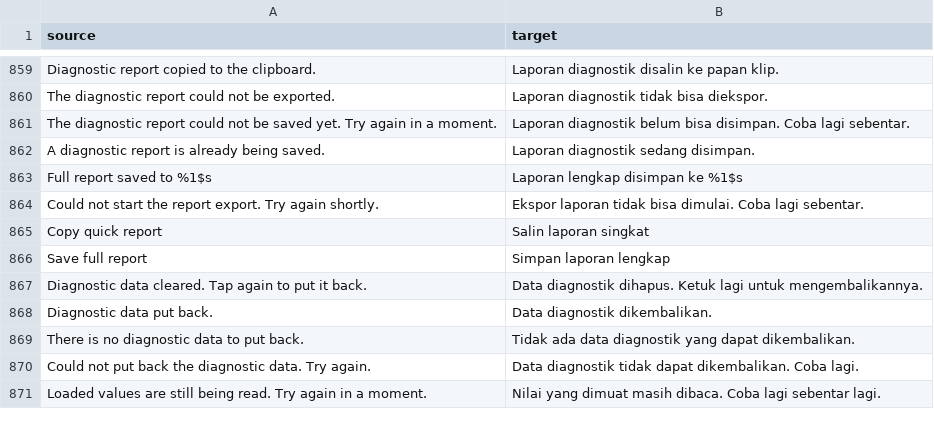
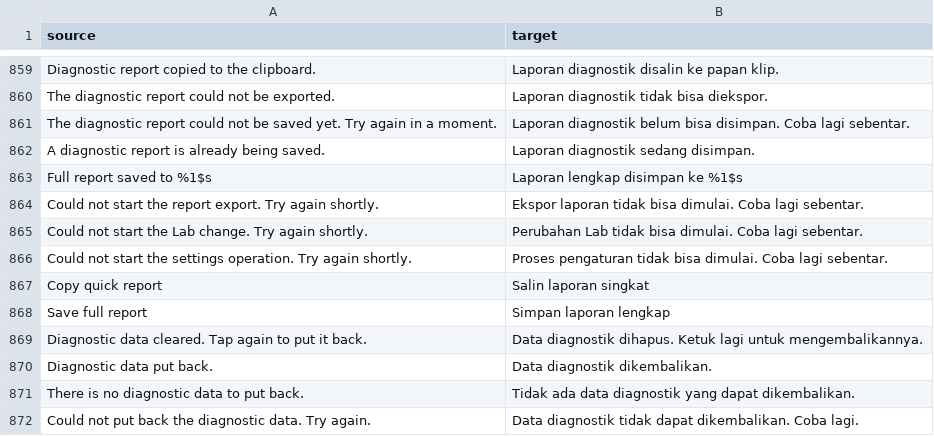
Before and after one commit to Dojz/hushfeed, a CSV file: extensions/tiktok/src/main/l10n/in.csv, drawn as a sheet; only a part is shown, gaps mark what is left out; the shorter side is filled out with more unchanged rows.

```diff
--- a/extensions/tiktok/src/main/l10n/in.csv
+++ b/extensions/tiktok/src/main/l10n/in.csv
@@ -864,2 +864,4 @@ Full report saved to %1$s,Laporan lengkap disimpan ke %1$s
 Could not start the report export. Try again shortly.,Ekspor laporan tidak bisa dimulai. Coba lagi sebentar.
+Could not start the Lab change. Try again shortly.,Perubahan Lab tidak bisa dimulai. Coba lagi sebentar.
+Could not start the settings operation. Try again shortly.,Proses pengaturan tidak bisa dimulai. Coba lagi sebentar.
 Copy quick report,Salin laporan singkat
```
Also changed, not shown: extensions/tiktok/src/main/l10n/de.tsv, extensions/tiktok/src/main/l10n/en.csv, 11 other files.
